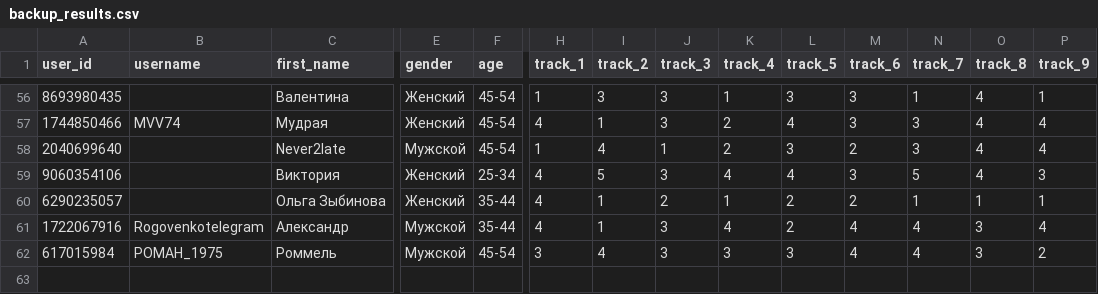
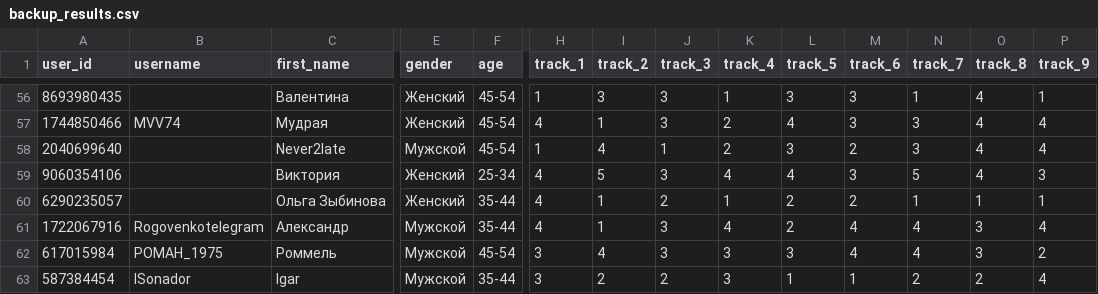
Before and after one commit to muzredmaksimov-dot/testmuzicbot_results, a CSV file: backup_results.csv, drawn as a sheet; only a part is shown, gaps mark what is left out; rows hold the shown columns only; the diff names each change by its address in the sheet, - before the commit and + after, or states it on an @@ line.

Commit message:
Buffer flush to GitHub

```diff
--- a/backup_results.csv
+++ b/backup_results.csv
+row 63: 587384454 | ISonador | Igar | Мужской | 35-44 | 3 | 2 | 2 | 3 | 1 | 1 | 2 | 2 | 4
```
